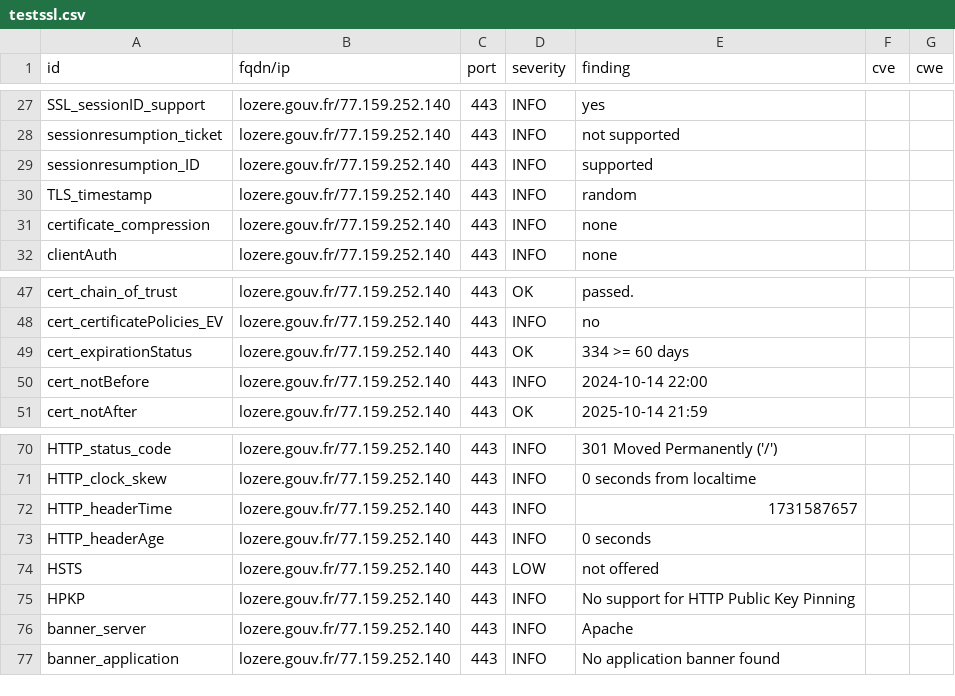
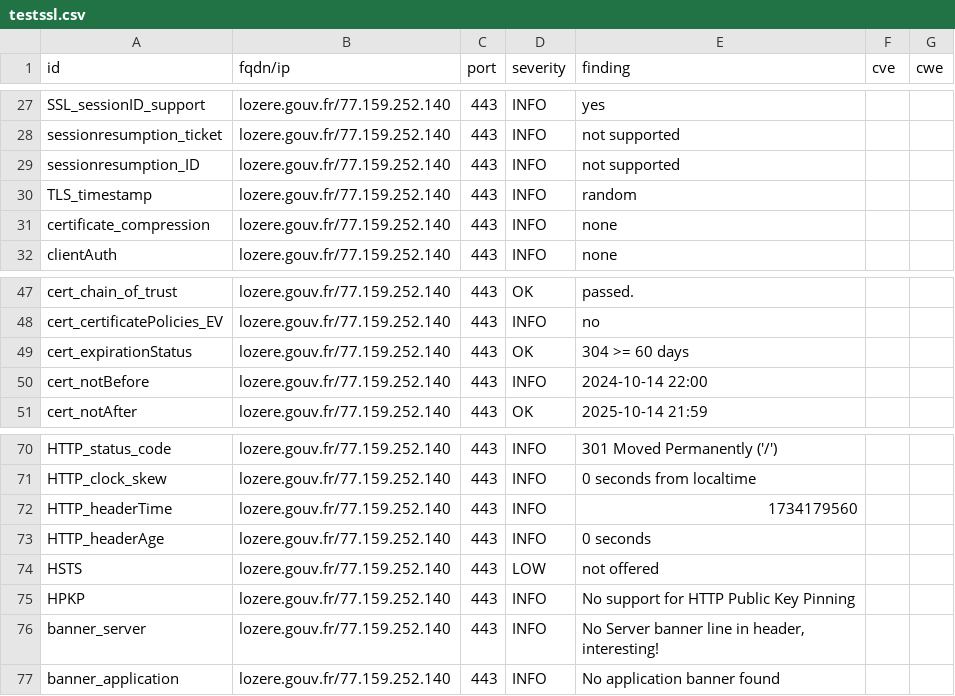
Before and after one commit to GKO-org/dashlordPrd7, a CSV file: results/aHR0cHM6Ly9sb3plcmUuZ291di5mcg==/testssl.csv, drawn as a sheet; only a part is shown, gaps mark what is left out.

```diff
--- a/results/aHR0cHM6Ly9sb3plcmUuZ291di5mcg==/testssl.csv
+++ b/results/aHR0cHM6Ly9sb3plcmUuZ291di5mcg==/testssl.csv
@@ -28,3 +28,3 @@
 "sessionresumption_ticket","lozere.gouv.fr/77.159.252.140","443","INFO","not supported","",""
-"sessionresumption_ID","lozere.gouv.fr/77.159.252.140","443","INFO","supported","",""
+"sessionresumption_ID","lozere.gouv.fr/77.159.252.140","443","INFO","not supported","",""
 "TLS_timestamp","lozere.gouv.fr/77.159.252.140","443","INFO","random","",""
@@ -48,3 +48,3 @@
 "cert_certificatePolicies_EV","lozere.gouv.fr/77.159.252.140","443","INFO","no","",""
-"cert_expirationStatus","lozere.gouv.fr/77.159.252.140","443","OK","334 >= 60 days","",""
+"cert_expirationStatus","lozere.gouv.fr/77.159.252.140","443","OK","304 >= 60 days","",""
 "cert_notBefore","lozere.gouv.fr/77.159.252.140","443","INFO","2024-10-14 22:00","",""
@@ -71,3 +71,3 @@
 "HTTP_clock_skew","lozere.gouv.fr/77.159.252.140","443","INFO","0 seconds from localtime","",""
-"HTTP_headerTime","lozere.gouv.fr/77.159.252.140","443","INFO","1731587657","",""
+"HTTP_headerTime","lozere.gouv.fr/77.159.252.140","443","INFO","1734179560","",""
 "HTTP_headerAge","lozere.gouv.fr/77.159.252.140","443","INFO","0 seconds","",""
@@ -75,3 +75,3 @@
 "HPKP","lozere.gouv.fr/77.159.252.140","443","INFO","No support for HTTP Public Key Pinning","",""
-"banner_server","lozere.gouv.fr/77.159.252.140","443","INFO","Apache","",""
+"banner_server","lozere.gouv.fr/77.159.252.140","443","INFO","No Server banner line in header, interesting!","",""
 "banner_application","lozere.gouv.fr/77.159.252.140","443","INFO","No application banner found","",""
```
Also changed, not shown: 9 other files.
